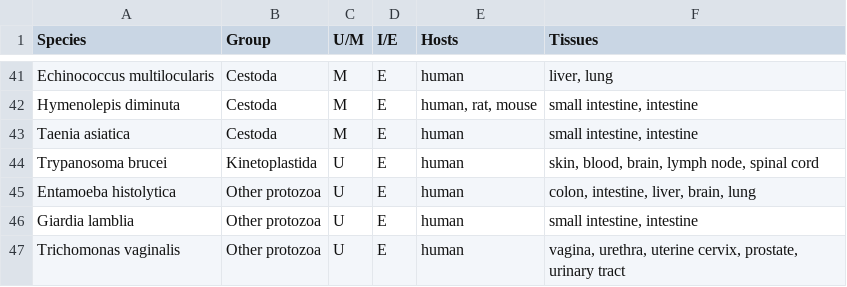
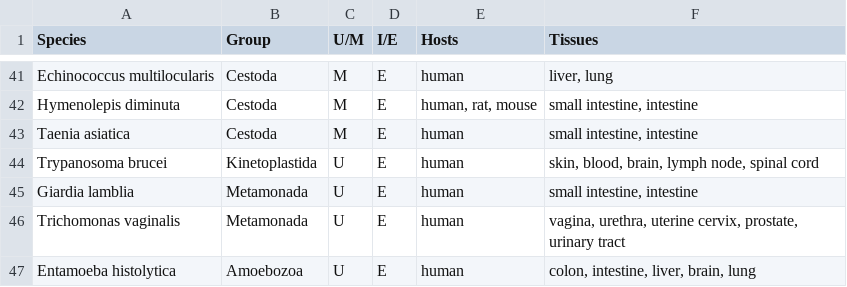
Before and after one commit to Multiomics-Analytics-Group/OrthoHPI2.0, a CSV file: paper/tables/parasites.csv, drawn as a sheet; only a part is shown, gaps mark what is left out.

Commit message:
Split "Other protozoa" into Metamonada and Amoebozoa
Giardia and Trichomonas become Metamonada (keeping the light blue) and
Entamoeba becomes Amoebozoa (grey), so every parasite group is a clade.
The hosts/parasites overview gets a flagellate icon for Metamonada, and
stacked figure legends now read row by row in the group order.

```diff
--- a/paper/tables/parasites.csv
+++ b/paper/tables/parasites.csv
@@ -44,4 +44,4 @@ Taenia asiatica,Cestoda,M,E,human,"small intestine, intestine"
 Trypanosoma brucei,Kinetoplastida,U,E,human,"skin, blood, brain, lymph node, spinal cord"
-Entamoeba histolytica,Other protozoa,U,E,human,"colon, intestine, liver, brain, lung"
-Giardia lamblia,Other protozoa,U,E,human,"small intestine, intestine"
-Trichomonas vaginalis,Other protozoa,U,E,human,"vagina, urethra, uterine cervix, prostate, urinary tract"
+Giardia lamblia,Metamonada,U,E,human,"small intestine, intestine"
+Trichomonas vaginalis,Metamonada,U,E,human,"vagina, urethra, uterine cervix, prostate, urinary tract"
+Entamoeba histolytica,Amoebozoa,U,E,human,"colon, intestine, liver, brain, lung"
```
Also changed, not shown: paper/tables/confidence.csv, paper/tables/funnel.csv, 14 other files.
